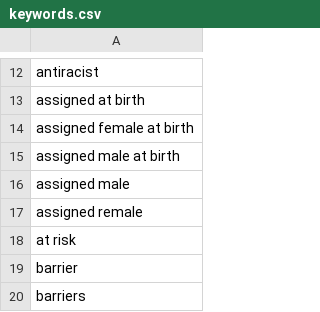
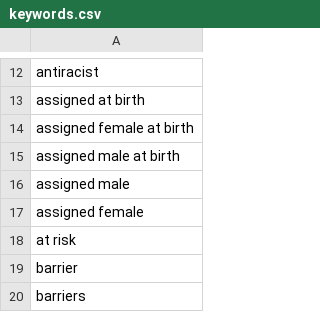
Before and after one commit to jhelvy/magaScreener, a CSV file: keywords.csv, drawn as a sheet; only a part is shown, gaps mark what is left out.

```diff
--- a/keywords.csv
+++ b/keywords.csv
@@ -16,3 +16,3 @@ assigned male at birth
 assigned male
-assigned remale
+assigned female
 at risk
```
Also changed, not shown: 6 other files.
